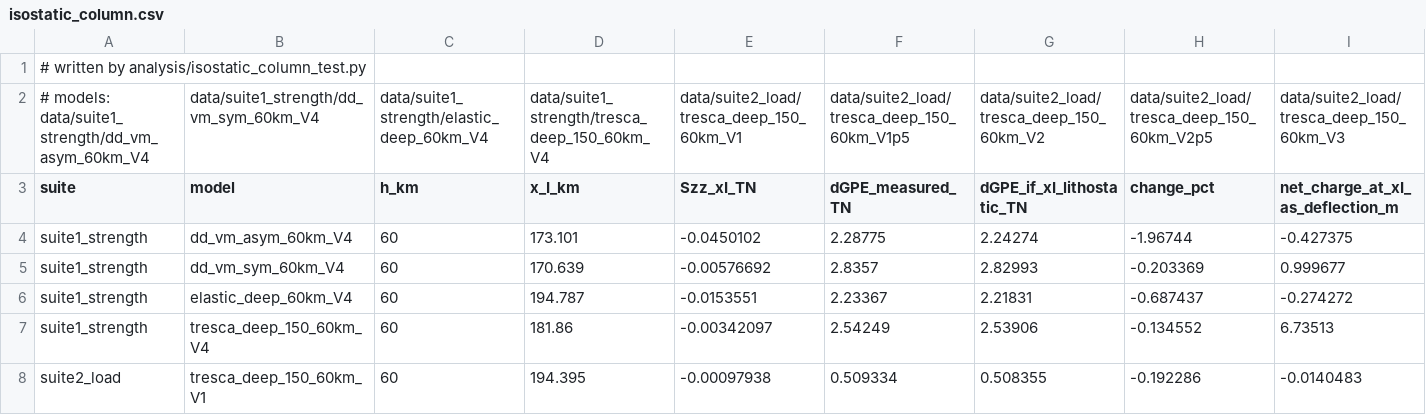
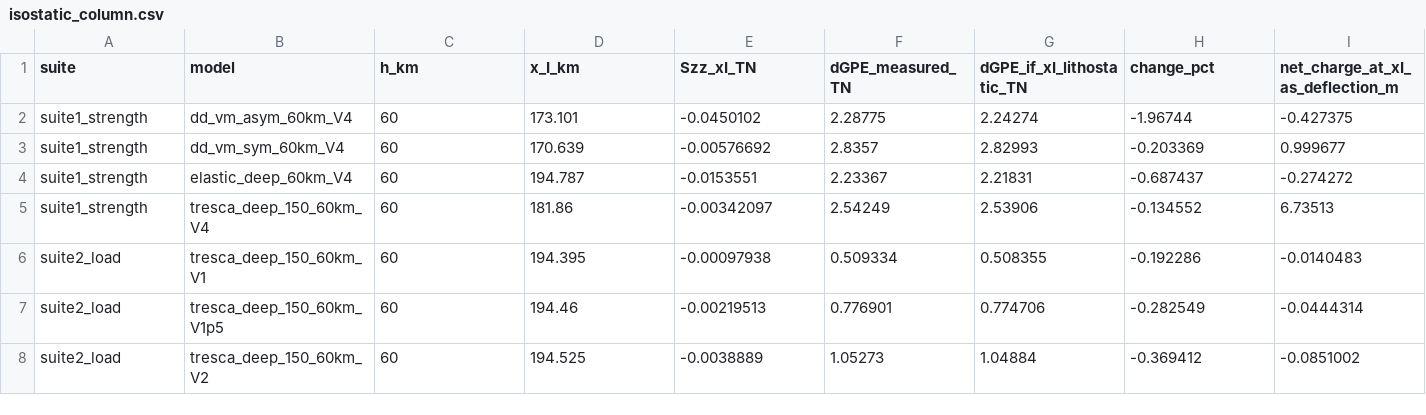
Before and after one commit to dansand/trench_pull_ferrite, a CSV file: tables/isostatic_column.csv, drawn as a sheet; only a part is shown; the shorter side is filled out with more unchanged rows; rows hold the shown columns only; the diff names each change by its address in the sheet, - before the commit and + after, or states it on an @@ line.

```diff
--- a/tables/isostatic_column.csv
+++ b/tables/isostatic_column.csv
-row 1: # written by analysis/isostatic_column_test.py
-row 2: # models: data/suite1_strength/dd_vm_asym_60km_V4 | data/suite1_strength/dd_vm_sym_60km_V4 | data/suite1_strength/elastic_deep_60km_V4 | data/suite1_strength/tresca_deep_150_60km_V4 | data/suite2_load/tresca_deep_150_60km_V1 | data/suite2_load/tresca_deep_150_60km_V1p5 | data/suite2_load/tresca_deep_150_60km_V2 | data/suite2_load/tresca_deep_150_60km_V2p5 | data/suite2_load/tresca_deep_150_60km_V3
```
Also changed, not shown: tables/convergence.csv, tables/frame_check.csv, 41 other files.
